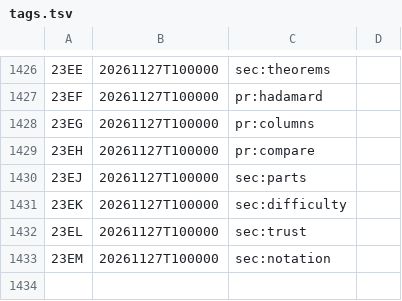
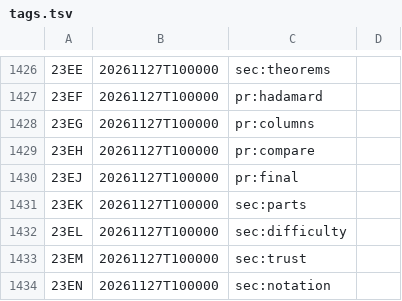
Before and after one commit to ultronozm/grh-workbook, a TSV file: tags.tsv, drawn as a sheet; only a part is shown, gaps mark what is left out.

```diff
--- a/tags.tsv
+++ b/tags.tsv
@@ -1429,5 +1429,6 @@
 23EH	20261127T100000	pr:compare
-23EJ	20261127T100000	sec:parts
-23EK	20261127T100000	sec:difficulty
-23EL	20261127T100000	sec:trust
-23EM	20261127T100000	sec:notation
+23EJ	20261127T100000	pr:final
+23EK	20261127T100000	sec:parts
+23EL	20261127T100000	sec:difficulty
+23EM	20261127T100000	sec:trust
+23EN	20261127T100000	sec:notation
```
Also changed, not shown: 2 other files.
